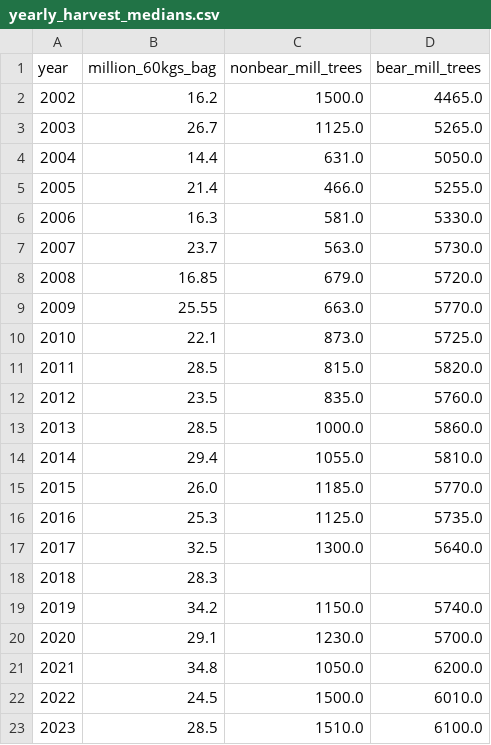
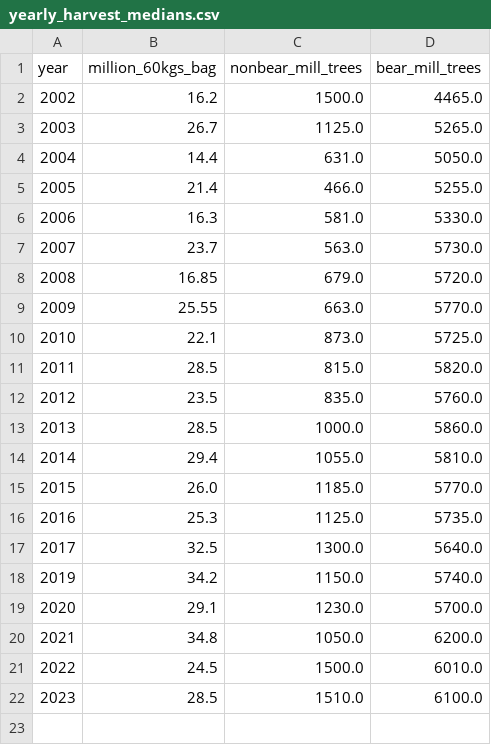
Before and after one commit to thetechleila/KnowledgeHouse20242025, a CSV file: weather_api_project/data/csv/yearly_harvest_medians.csv, drawn as a sheet.

Commit message:
removed row 2018 due to NaN values in 2/3 columns

```diff
--- a/weather_api_project/data/csv/yearly_harvest_medians.csv
+++ b/weather_api_project/data/csv/yearly_harvest_medians.csv
@@ -17,3 +17,2 @@ year,million_60kgs_bag,nonbear_mill_trees,bear_mill_trees
 2017,32.5,1300.0,5640.0
-2018,28.3,,
 2019,34.2,1150.0,5740.0
```
Also changed, not shown: 1 other file.
